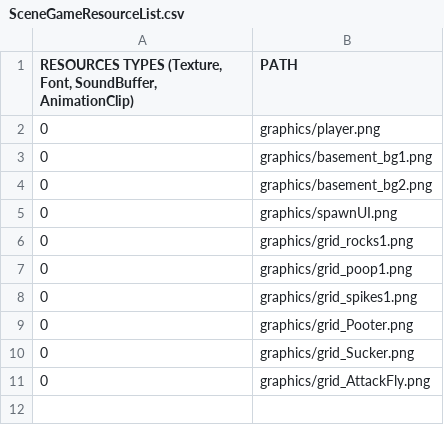
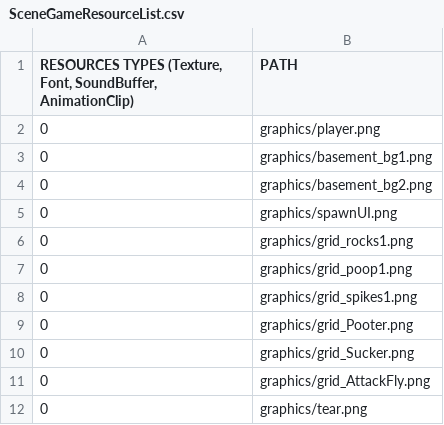
Before and after one commit to KINjoohyun/My-Isaac, a CSV file: My_Isaac-bin/scripts/SceneGameResourceList.csv, drawn as a sheet; the diff names each change by its address in the sheet, - before the commit and + after, or states it on an @@ line.

```diff
--- a/My_Isaac-bin/scripts/SceneGameResourceList.csv
+++ b/My_Isaac-bin/scripts/SceneGameResourceList.csv
+row 12: 0 | graphics/tear.png
```
Also changed, not shown: My_Isaac-bin/scripts/DefaultResourceList.csv, 11 other files.
